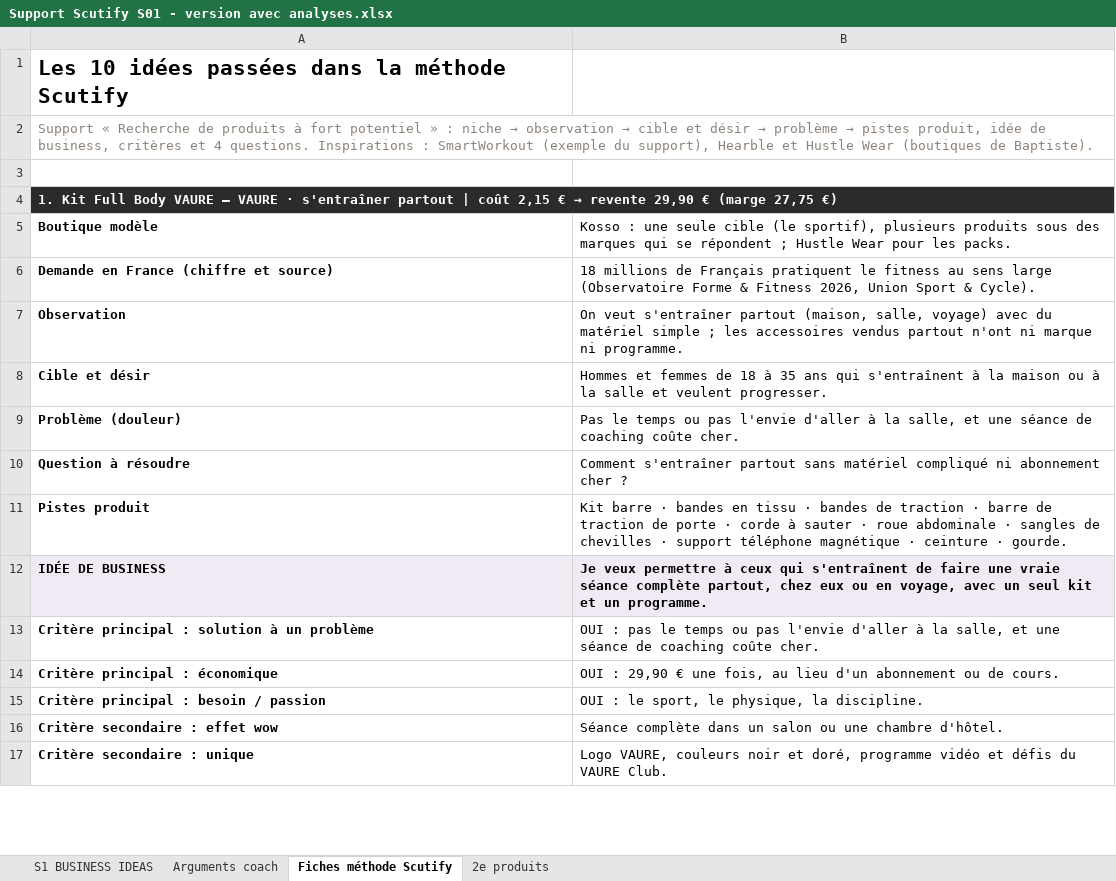
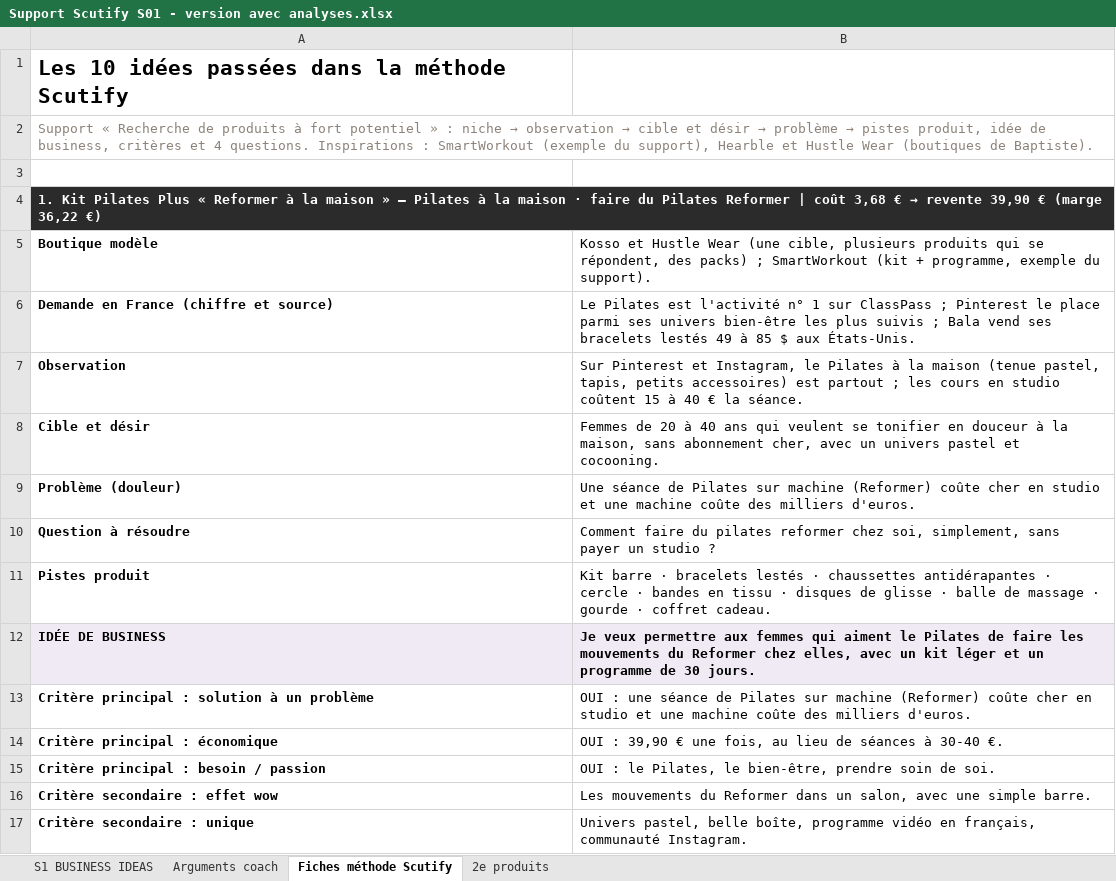
Before and after one commit to jgnrpgn9hd-cmd/Jimy, an Excel workbook: scutify/Support Scutify S01 - version avec analyses.xlsx, sheet Fiches méthode Scutify, drawn as a sheet; only a part is shown; values as stored, in another font and other column widths than the file's, no borders; the diff covers the shown part only; the diff names each change by its address in the sheet, - before the commit and + after, or states it on an @@ line.

```diff
--- a/scutify/Support Scutify S01 - version avec analyses.xlsx (sheet Fiches méthode Scutify)
+++ b/scutify/Support Scutify S01 - version avec analyses.xlsx (sheet Fiches méthode Scutify)
@@ A4: 1. Kit Full Body VAURE — VAURE · s'entraîner partout | coût 2,15 € → revente 29,90 € (marge 27,75 €) → 1. Kit Pilates Plus « Reformer à la maison » — Pilates à la maison · faire du Pilates Reformer | coût 3,68 € → revente 39,90 € (marge 36,22 €) @@
-B5: Kosso : une seule cible (le sportif), plusieurs produits sous des marques qui se répondent ; Hustle Wear pour les packs.
+B5: Kosso et Hustle Wear (une cible, plusieurs produits qui se répondent, des packs) ; SmartWorkout (kit + programme, exemple du support).
-B6: 18 millions de Français pratiquent le fitness au sens large (Observatoire Forme & Fitness 2026, Union Sport & Cycle).
+B6: Le Pilates est l'activité n° 1 sur ClassPass ; Pinterest le place parmi ses univers bien-être les plus suivis ; Bala vend ses bracelets lestés 49 à 85 $ aux États-Unis.
-B7: On veut s'entraîner partout (maison, salle, voyage) avec du matériel simple ; les accessoires vendus partout n'ont ni marque ni programme.
+B7: Sur Pinterest et Instagram, le Pilates à la maison (tenue pastel, tapis, petits accessoires) est partout ; les cours en studio coûtent 15 à 40 € la séance.
-B8: Hommes et femmes de 18 à 35 ans qui s'entraînent à la maison ou à la salle et veulent progresser.
+B8: Femmes de 20 à 40 ans qui veulent se tonifier en douceur à la maison, sans abonnement cher, avec un univers pastel et cocooning.
-B9: Pas le temps ou pas l'envie d'aller à la salle, et une séance de coaching coûte cher.
+B9: Une séance de Pilates sur machine (Reformer) coûte cher en studio et une machine coûte des milliers d'euros.
-B10: Comment s'entraîner partout sans matériel compliqué ni abonnement cher ?
+B10: Comment faire du pilates reformer chez soi, simplement, sans payer un studio ?
-B11: …barre · bandes en tissu · bandes de traction · barre de traction de porte · corde à sauter · roue abdominale · sangles de chevilles · support téléphone magnétique · ceinture · gourde.
+B11: …barre · bracelets lestés · chaussettes antidérapantes · cercle · bandes en tissu · disques de glisse · balle de massage · gourde · coffret cadeau.
-B12: …veux permettre à ceux qui s'entraînent de faire une vraie séance complète partout, chez eux ou en voyage, avec un seul kit et un programme.
+B12: …veux permettre aux femmes qui aiment le Pilates de faire les mouvements du Reformer chez elles, avec un kit léger et un programme de 30 jours.
-B13: OUI : pas le temps ou pas l'envie d'aller à la salle, et une séance de coaching coûte cher.
+B13: OUI : une séance de Pilates sur machine (Reformer) coûte cher en studio et une machine coûte des milliers d'euros.
-B14: OUI : 29,90 € une fois, au lieu d'un abonnement ou de cours.
+B14: OUI : 39,90 € une fois, au lieu de séances à 30-40 €.
-B15: …: le sport, le physique, la discipline.
+B15: …: le Pilates, le bien-être, prendre soin de soi.
-B16: Séance complète dans un salon ou une chambre d'hôtel.
+B16: Les mouvements du Reformer dans un salon, avec une simple barre.
-B17: Logo VAURE, couleurs noir et doré, programme vidéo et défis du VAURE Club.
+B17: Univers pastel, belle boîte, programme vidéo en français, communauté Instagram.
```
Also changed, not shown: 75 added rows, 75 removed rows and 150 edited cells elsewhere in this sheet, sheet Arguments coach, sheet 2e produits, sheet S1 BUSINESS IDEAS, hidden cells, scutify/Support Scutify S01_Tableau recherche 10 idées de business.xlsx, 9 other files.
